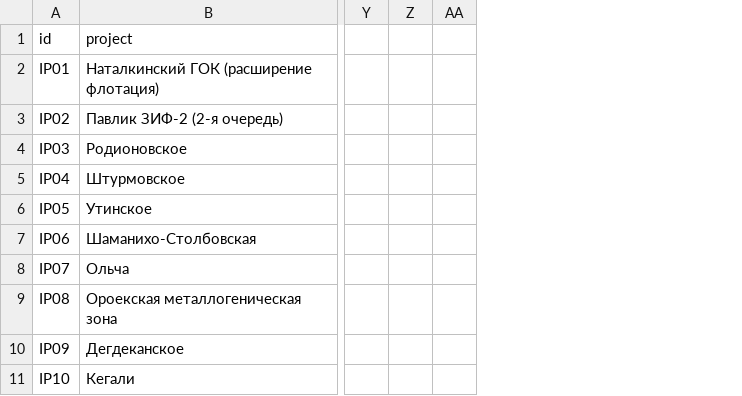
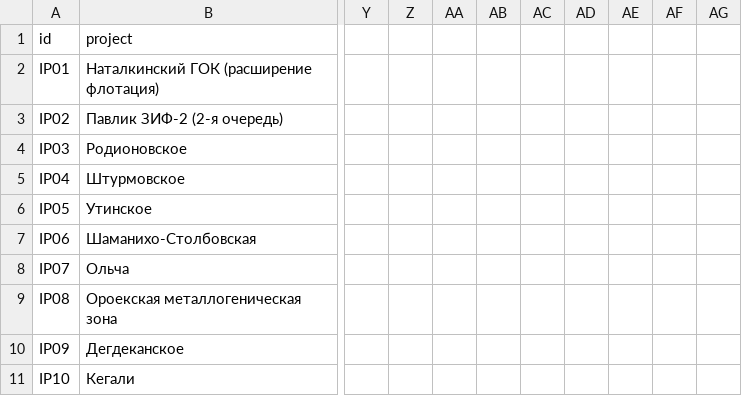
Before and after one commit to PetrFedin/bering, a CSV file: data/public/INVESTMENT_PROJECTS_MAGADAN_REGISTRY.csv, drawn as a sheet; only a part is shown, gaps mark what is left out; removed rows and columns are numbered as before the commit, all else as after; the diff covers the shown part only; the diff names each change by its address in the sheet, - before the commit and + after, or states it on an @@ line.

```diff
--- a/data/public/INVESTMENT_PROJECTS_MAGADAN_REGISTRY.csv
+++ b/data/public/INVESTMENT_PROJECTS_MAGADAN_REGISTRY.csv
-column AA, empty
+column AA, empty
+column AB, empty
+column AC, empty
+column AD, empty
+column AE, empty
+column AF, empty
+column AG, empty
```
Also changed, not shown: 26 edited cells elsewhere in this file, 3 other files.
